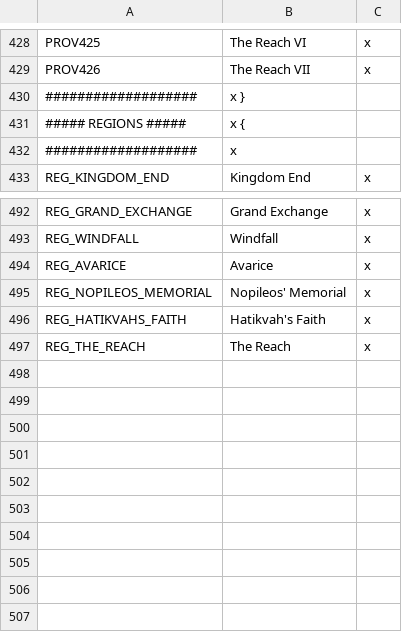
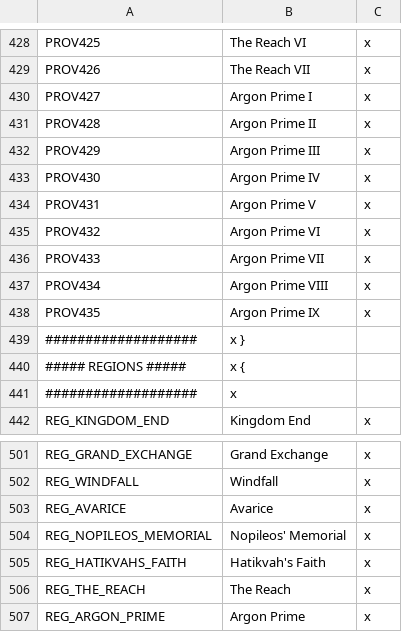
Before and after one commit to s-williams/Victoria-2-X, a CSV file: localisation/map.csv, drawn as a sheet; only a part is shown, gaps mark what is left out; the diff names each change by its address in the sheet, - before the commit and + after, or states it on an @@ line.

Commit message:
Argon Prime

```diff
--- a/localisation/map.csv
+++ b/localisation/map.csv
+row 430: PROV427 | Argon Prime I | x
+row 431: PROV428 | Argon Prime II | x
+row 432: PROV429 | Argon Prime III | x
+row 433: PROV430 | Argon Prime IV | x
+row 434: PROV431 | Argon Prime V | x
+row 435: PROV432 | Argon Prime VI | x
+row 436: PROV433 | Argon Prime VII | x
+row 437: PROV434 | Argon Prime VIII | x
+row 438: PROV435 | Argon Prime IX | x
+row 507: REG_ARGON_PRIME | Argon Prime | x
```
Also changed, not shown: map/definition.csv, 12 other files.
